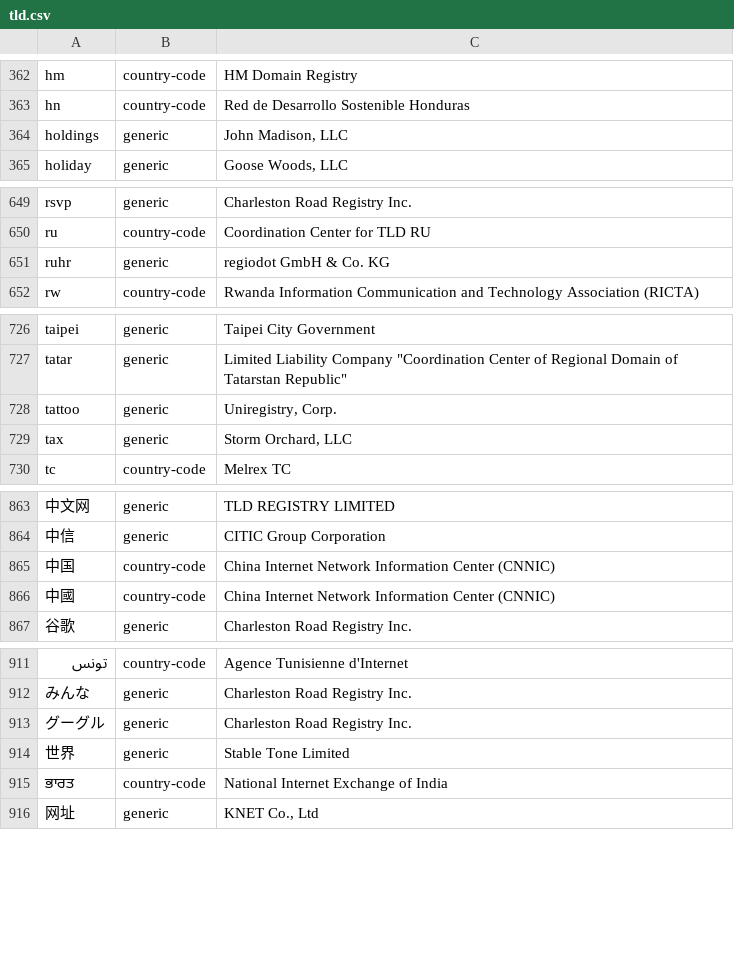
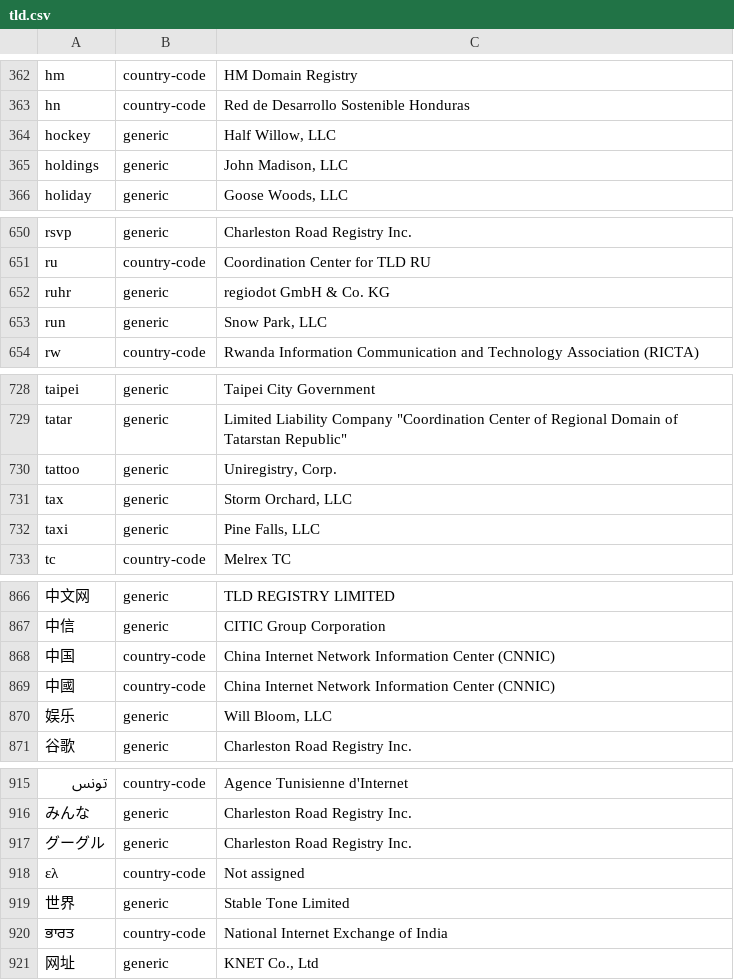
Before and after one commit to nojimage/tld-crawler, a CSV file: data/tld.csv, drawn as a sheet; only a part is shown, gaps mark what is left out; the diff covers the shown part only; the diff names each change by its address in the sheet, - before the commit and + after, or states it on an @@ line.

```diff
--- a/data/tld.csv
+++ b/data/tld.csv
+row 364: hockey | generic | Half Willow, LLC
+row 653: run | generic | Snow Park, LLC
+row 732: taxi | generic | Pine Falls, LLC
+row 870: 娱乐 | generic | Will Bloom, LLC
+row 918: ελ | country-code | Not assigned
```
Also changed, not shown: 1 edited cell elsewhere in this file, 3 other files.
